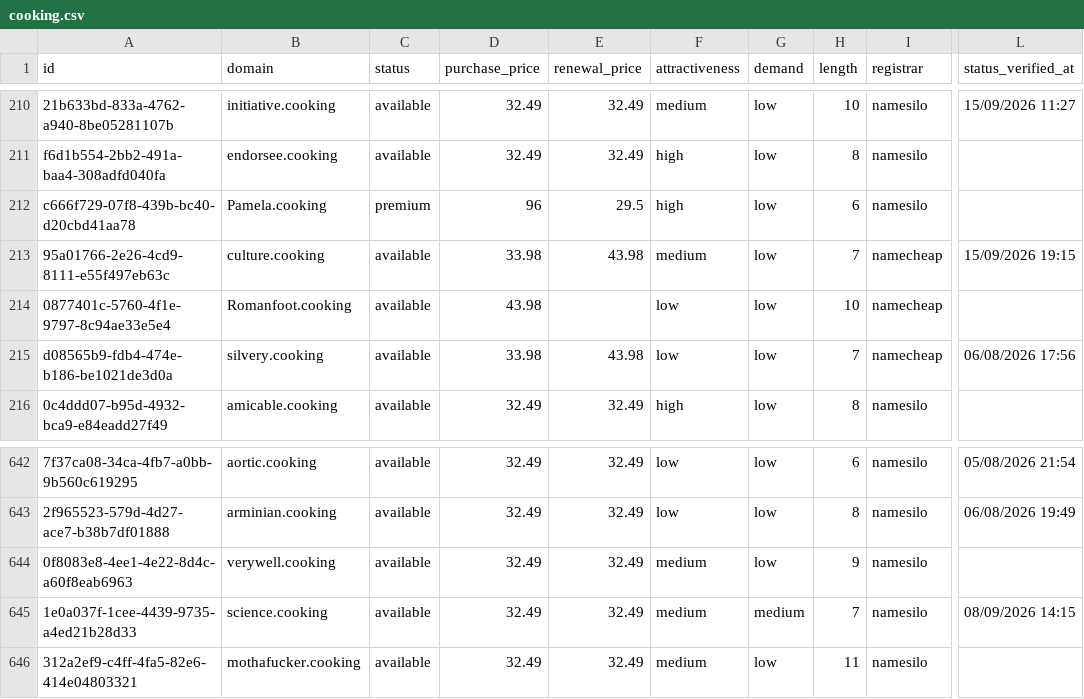
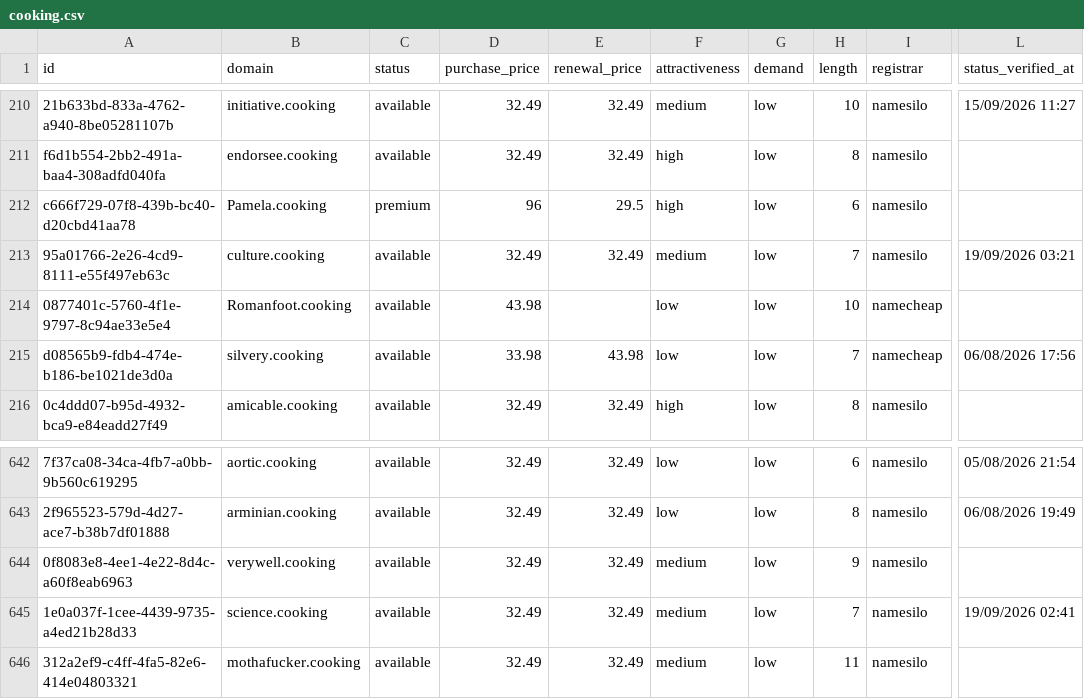
Before and after one commit to UniqueDomains/cooking-oneword-domains, a CSV file: cooking.csv, drawn as a sheet; only a part is shown, gaps mark what is left out; the diff names each change by its address in the sheet, - before the commit and + after, or states it on an @@ line.

Commit message:
Domains update

```diff
--- a/cooking.csv
+++ b/cooking.csv
-D213 (purchase_price): 33.98
+D213 (purchase_price): 32.49
-E213 (renewal_price): 43.98
+E213 (renewal_price): 32.49
-I213 (registrar): namecheap
+I213 (registrar): namesilo
-L213 (status_verified_at): 15/09/2026 19:15
+L213 (status_verified_at): 19/09/2026 03:21
-G645 (demand): medium
+G645 (demand): low
-L645 (status_verified_at): 08/09/2026 14:15
+L645 (status_verified_at): 19/09/2026 02:41
```
Also changed, not shown: 4 other files.
